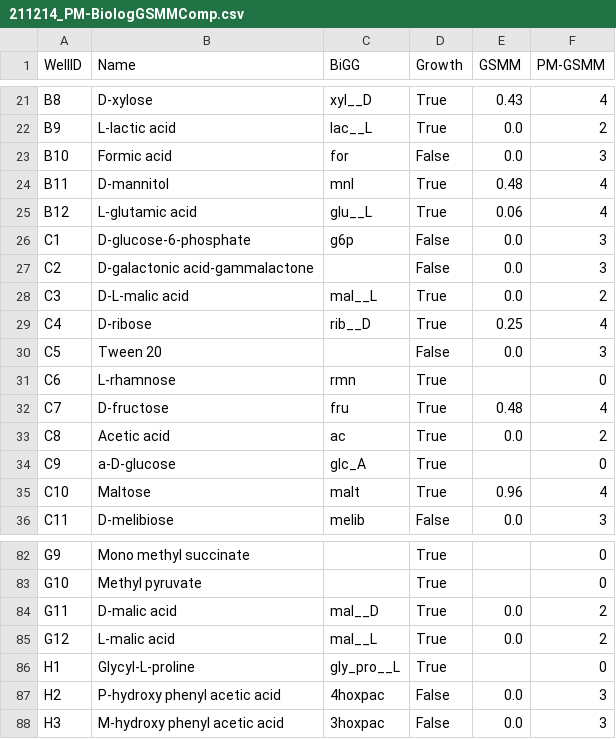
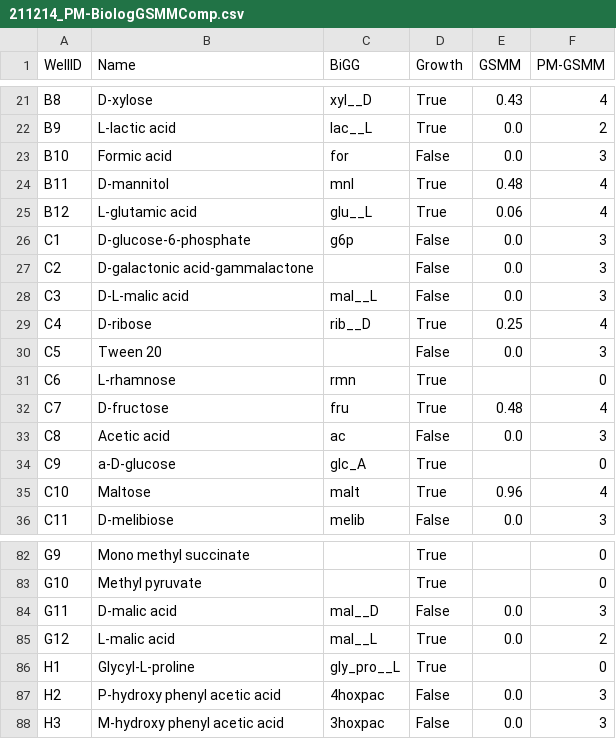
Before and after one commit to iAMB-RWTH-Aachen/Ustilago_maydis-GEM, a CSV file: data/BIOLOG/Biolog21/211214_PM-BiologGSMMComp.csv, drawn as a sheet; only a part is shown, gaps mark what is left out.

```diff
--- a/data/BIOLOG/Biolog21/211214_PM-BiologGSMMComp.csv
+++ b/data/BIOLOG/Biolog21/211214_PM-BiologGSMMComp.csv
@@ -27,3 +27,3 @@ C1,D-glucose-6-phosphate,g6p,False,0.0,3
 C2,D-galactonic acid-gammalactone,,False,0.0,3
-C3,D-L-malic acid,mal__L,True,0.0,2
+C3,D-L-malic acid,mal__L,False,0.0,3
 C4,D-ribose,rib__D,True,0.25,4
@@ -32,3 +32,3 @@ C6,L-rhamnose,rmn,True,,0
 C7,D-fructose,fru,True,0.48,4
-C8,Acetic acid,ac,True,0.0,2
+C8,Acetic acid,ac,False,0.0,3
 C9,a-D-glucose,glc_A,True,,0
@@ -83,3 +83,3 @@ G9,Mono methyl succinate,,True,,0
 G10,Methyl pyruvate,,True,,0
-G11,D-malic acid,mal__D,True,0.0,2
+G11,D-malic acid,mal__D,False,0.0,3
 G12,L-malic acid,mal__L,True,0.0,2
```
Also changed, not shown: 1 other file.
